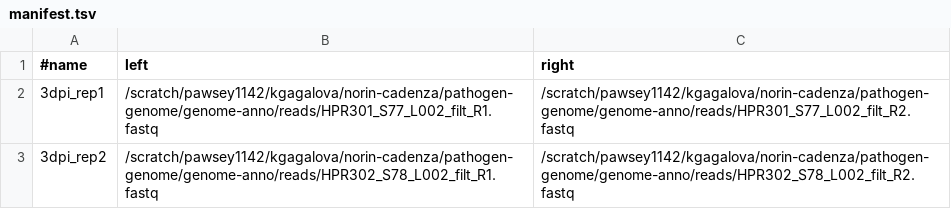
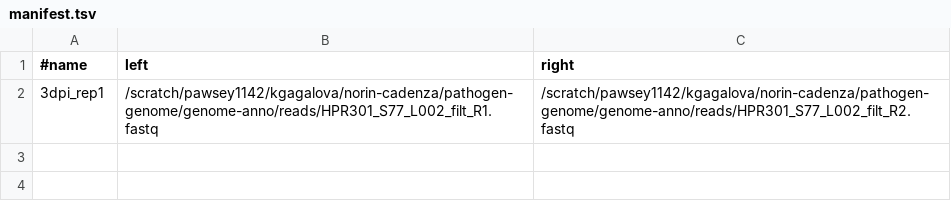
Before and after one commit to KristinaGagalova/mp-annotate_pangenomes, a TSV file: manifest.tsv, drawn as a sheet.

Commit message:
refactor funannotate_dir as value

```diff
--- a/manifest.tsv
+++ b/manifest.tsv
@@ -2,2 +2 @@
 3dpi_rep1	/scratch/pawsey1142/kgagalova/norin-cadenza/pathogen-genome/genome-anno/reads/HPR301_S77_L002_filt_R1.fastq	/scratch/pawsey1142/kgagalova/norin-cadenza/pathogen-genome/genome-anno/reads/HPR301_S77_L002_filt_R2.fastq
-3dpi_rep2	/scratch/pawsey1142/kgagalova/norin-cadenza/pathogen-genome/genome-anno/reads/HPR302_S78_L002_filt_R1.fastq	/scratch/pawsey1142/kgagalova/norin-cadenza/pathogen-genome/genome-anno/reads/HPR302_S78_L002_filt_R2.fastq
```
Also changed, not shown: 7 other files.
